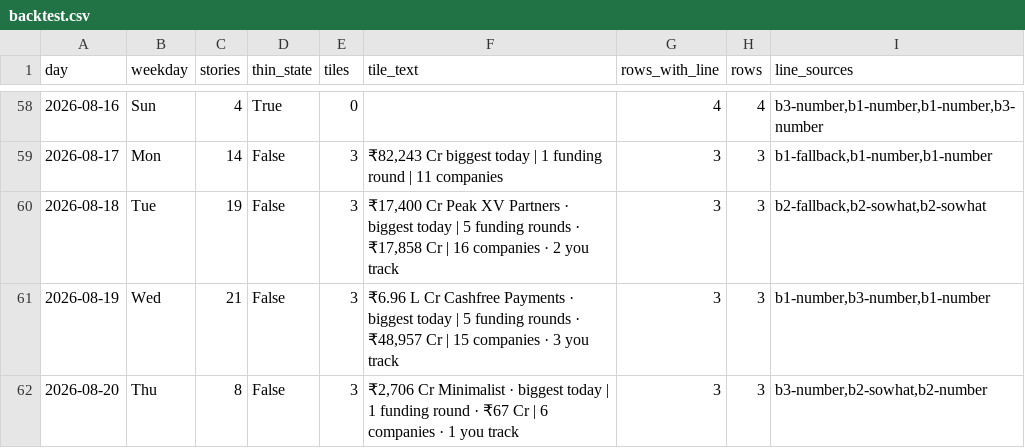
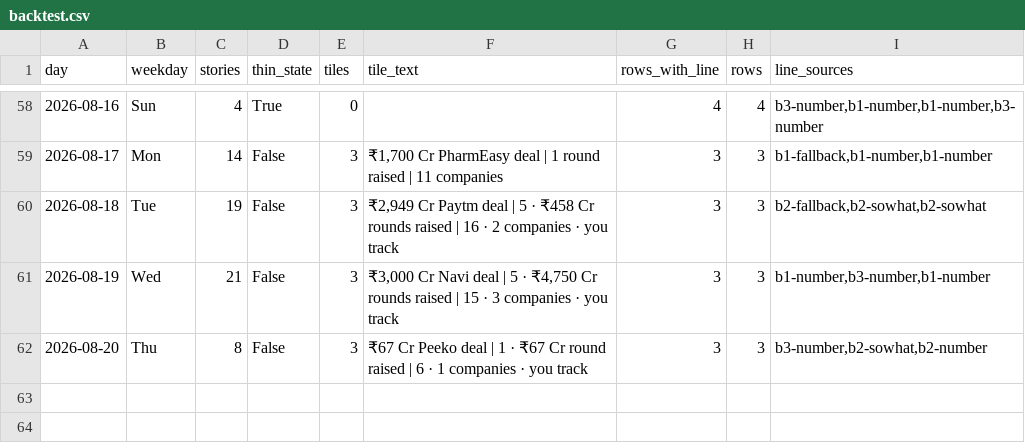
Before and after one commit to ranjith-unofficial/claude-sync, a CSV file: outputs/inc42/brief-card/backtest.csv, drawn as a sheet; only a part is shown, gaps mark what is left out; the diff covers the shown part only.

```diff
--- a/outputs/inc42/brief-card/backtest.csv
+++ b/outputs/inc42/brief-card/backtest.csv
@@ -58,5 +58,5 @@ day,weekday,stories,thin_state,tiles,tile_text,rows_with_line,rows,line_sources
 2026-08-16,Sun,4,True,0,,4,4,"b3-number,b1-number,b1-number,b3-number"
-2026-08-17,Mon,14,False,3,"₹82,243 Cr biggest today | 1 funding round | 11 companies",3,3,"b1-fallback,b1-number,b1-number"
-2026-08-18,Tue,19,False,3,"₹17,400 Cr Peak XV Partners · biggest today | 5 funding rounds · ₹17,858 Cr | 16 companies · 2 you track",3,3,"b2-fallback,b2-sowhat,b2-sowhat"
-2026-08-19,Wed,21,False,3,"₹6.96 L Cr Cashfree Payments · biggest today | 5 funding rounds · ₹48,957 Cr | 15 companies · 3 you track",3,3,"b1-number,b3-number,b1-number"
-2026-08-20,Thu,8,False,3,"₹2,706 Cr Minimalist · biggest today | 1 funding round · ₹67 Cr | 6 companies · 1 you track",3,3,"b3-number,b2-sowhat,b2-number"
+2026-08-17,Mon,14,False,3,"₹1,700 Cr PharmEasy deal | 1 round raised | 11 companies",3,3,"b1-fallback,b1-number,b1-number"
+2026-08-18,Tue,19,False,3,"₹2,949 Cr Paytm deal | 5 · ₹458 Cr rounds raised | 16 · 2 companies · you track",3,3,"b2-fallback,b2-sowhat,b2-sowhat"
+2026-08-19,Wed,21,False,3,"₹3,000 Cr Navi deal | 5 · ₹4,750 Cr rounds raised | 15 · 3 companies · you track",3,3,"b1-number,b3-number,b1-number"
+2026-08-20,Thu,8,False,3,₹67 Cr Peeko deal | 1 · ₹67 Cr round raised | 6 · 1 companies · you track,3,3,"b3-number,b2-sowhat,b2-number"
```
Also changed, not shown: 52 edited cells elsewhere in this file, 3 other files.
